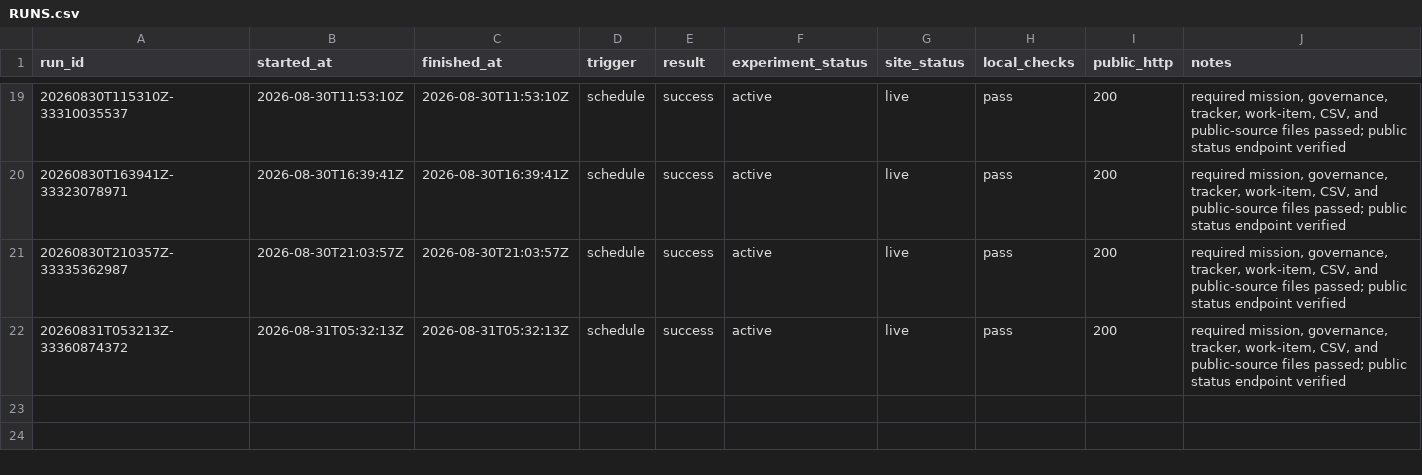
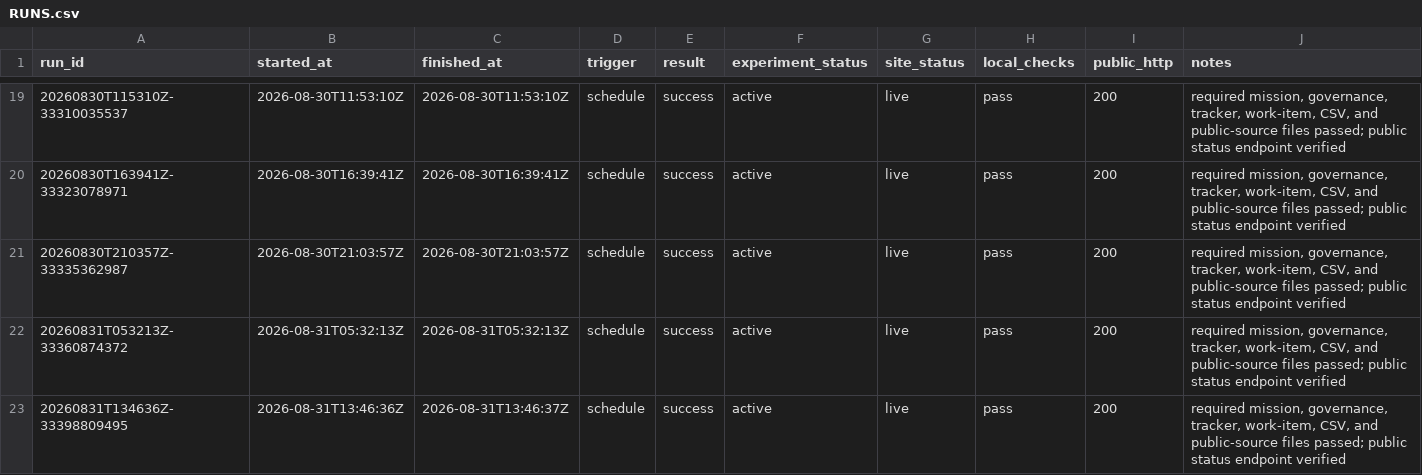
Before and after one commit to pri8771/priyanshchordia.com, a CSV file: ventures/bidetfit/RUNS.csv, drawn as a sheet; only a part is shown, gaps mark what is left out; the diff names each change by its address in the sheet, - before the commit and + after, or states it on an @@ line.

```diff
--- a/ventures/bidetfit/RUNS.csv
+++ b/ventures/bidetfit/RUNS.csv
+row 23: 20260831T134636Z-33398809495 | 2026-08-31T13:46:36Z | 2026-08-31T13:46:37Z | schedule | success | active | live | pass | 200 | required mission, governance, tracker, work-item, CSV, and public-source files passed; public status endpoint verified
```
Also changed, not shown: 2 other files.
